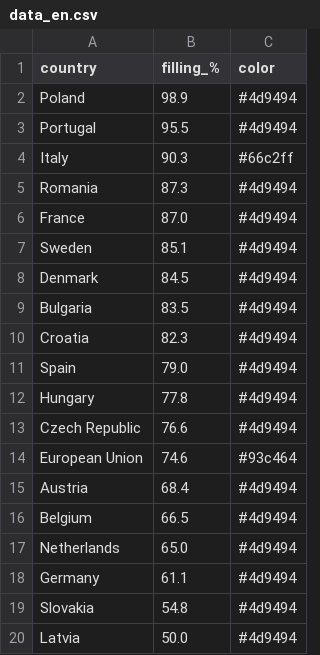
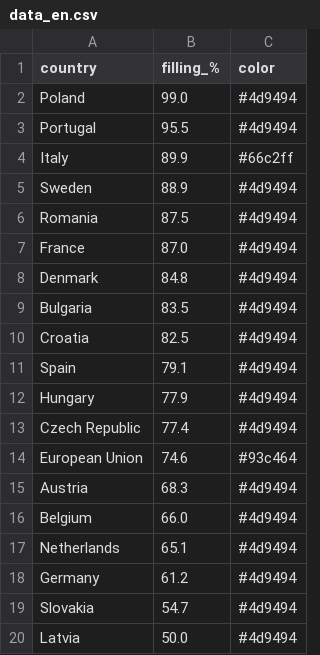
Before and after one commit to sanellia97-lab/stoccaggio-gas-ue, a CSV file: data_en.csv, drawn as a sheet.

```diff
--- a/data_en.csv
+++ b/data_en.csv
@@ -1,20 +1,20 @@
 country,filling_%,color
-Poland,98.9,#4d9494
+Poland,99.0,#4d9494
 Portugal,95.5,#4d9494
-Italy,90.3,#66c2ff
-Romania,87.3,#4d9494
+Italy,89.9,#66c2ff
+Sweden,88.9,#4d9494
+Romania,87.5,#4d9494
 France,87.0,#4d9494
-Sweden,85.1,#4d9494
-Denmark,84.5,#4d9494
+Denmark,84.8,#4d9494
 Bulgaria,83.5,#4d9494
-Croatia,82.3,#4d9494
-Spain,79.0,#4d9494
-Hungary,77.8,#4d9494
-Czech Republic,76.6,#4d9494
+Croatia,82.5,#4d9494
+Spain,79.1,#4d9494
+Hungary,77.9,#4d9494
+Czech Republic,77.4,#4d9494
 European Union,74.6,#93c464
-Austria,68.4,#4d9494
-Belgium,66.5,#4d9494
-Netherlands,65.0,#4d9494
-Germany,61.1,#4d9494
-Slovakia,54.8,#4d9494
+Austria,68.3,#4d9494
+Belgium,66.0,#4d9494
+Netherlands,65.1,#4d9494
+Germany,61.2,#4d9494
+Slovakia,54.7,#4d9494
 Latvia,50.0,#4d9494
```
Also changed, not shown: data.csv, 2 other files.
